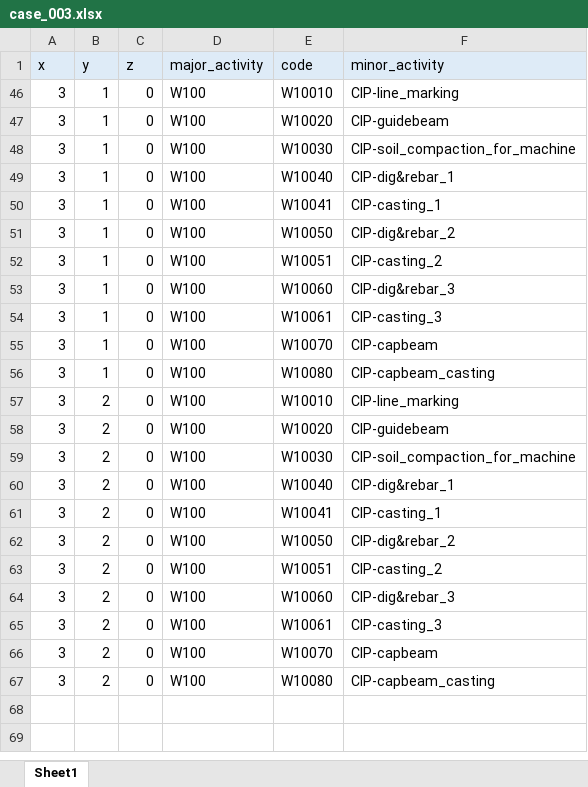
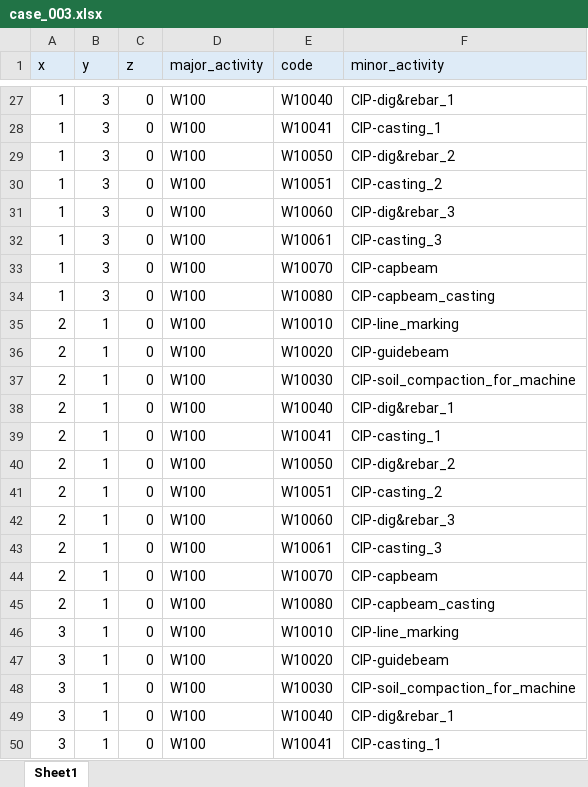
Before and after one commit to blank54/navi, an Excel workbook: data/case_003.xlsx, sheet Sheet1, drawn as a sheet; only a part is shown, gaps mark what is left out; the shorter side is filled out with more unchanged rows; values as stored, in another font and other column widths than the file's, no borders; the diff covers the shown part only; the diff names each change by its address in the sheet, - before the commit and + after, or states it on an @@ line.

```diff
--- a/data/case_003.xlsx (sheet Sheet1)
+++ b/data/case_003.xlsx (sheet Sheet1)
@@ row 27 unhidden: 1 | 3 | 0 | W100 | W10040 | CIP-dig&rebar_1 @@
@@ row 28 unhidden: 1 | 3 | 0 | W100 | W10041 | CIP-casting_1 @@
@@ row 29 unhidden: 1 | 3 | 0 | W100 | W10050 | CIP-dig&rebar_2 @@
@@ row 30 unhidden: 1 | 3 | 0 | W100 | W10051 | CIP-casting_2 @@
@@ row 31 unhidden: 1 | 3 | 0 | W100 | W10060 | CIP-dig&rebar_3 @@
@@ row 32 unhidden: 1 | 3 | 0 | W100 | W10061 | CIP-casting_3 @@
@@ row 33 unhidden: 1 | 3 | 0 | W100 | W10070 | CIP-capbeam @@
@@ row 34 unhidden: 1 | 3 | 0 | W100 | W10080 | CIP-capbeam_casting @@
@@ row 35 unhidden: 2 | 1 | 0 | W100 | W10010 | CIP-line_marking @@
@@ row 36 unhidden: 2 | 1 | 0 | W100 | W10020 | CIP-guidebeam @@
@@ row 37 unhidden: 2 | 1 | 0 | W100 | W10030 | CIP-soil_compaction_for_machine @@
@@ row 38 unhidden: 2 | 1 | 0 | W100 | W10040 | CIP-dig&rebar_1 @@
@@ row 39 unhidden: 2 | 1 | 0 | W100 | W10041 | CIP-casting_1 @@
@@ row 40 unhidden: 2 | 1 | 0 | W100 | W10050 | CIP-dig&rebar_2 @@
@@ row 41 unhidden: 2 | 1 | 0 | W100 | W10051 | CIP-casting_2 @@
@@ row 42 unhidden: 2 | 1 | 0 | W100 | W10060 | CIP-dig&rebar_3 @@
@@ row 43 unhidden: 2 | 1 | 0 | W100 | W10061 | CIP-casting_3 @@
@@ row 44 unhidden: 2 | 1 | 0 | W100 | W10070 | CIP-capbeam @@
@@ row 45 unhidden: 2 | 1 | 0 | W100 | W10080 | CIP-capbeam_casting @@
```
Also changed, not shown: 25 hidden or unhidden rows elsewhere in this sheet, template/activity_order.xlsx, template/activity_pre_dist.xlsx, 3 other files.
